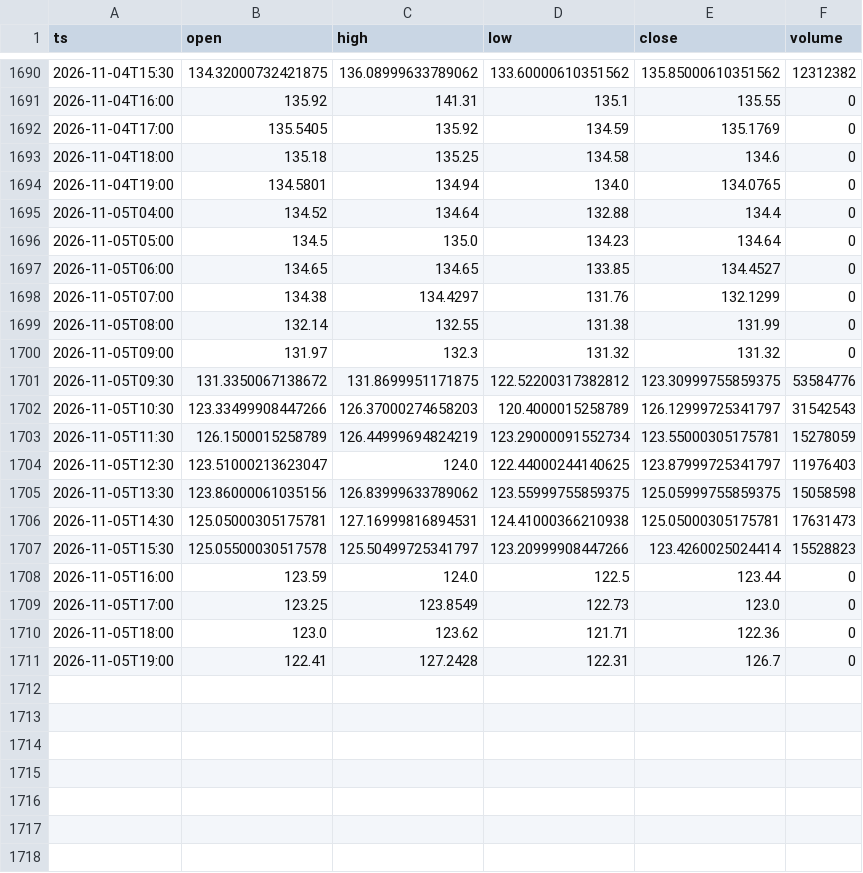
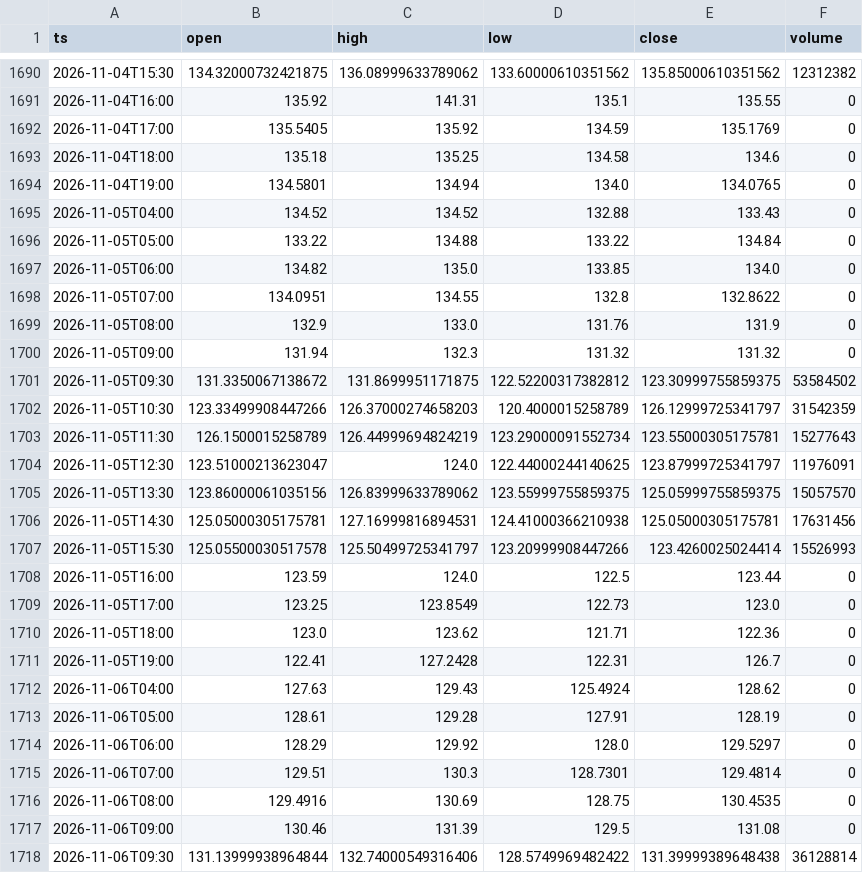
Before and after one commit to dataphilth/spcx-console, a CSV file: data/prices_1h.csv, drawn as a sheet; only a part is shown, gaps mark what is left out; the diff covers the shown part only.

```diff
--- a/data/prices_1h.csv
+++ b/data/prices_1h.csv
@@ -1694,15 +1694,15 @@ ts,open,high,low,close,volume
 2026-11-04T19:00,134.5801,134.94,134.0,134.0765,0
-2026-11-05T04:00,134.52,134.64,132.88,134.4,0
-2026-11-05T05:00,134.5,135.0,134.23,134.64,0
-2026-11-05T06:00,134.65,134.65,133.85,134.4527,0
-2026-11-05T07:00,134.38,134.4297,131.76,132.1299,0
-2026-11-05T08:00,132.14,132.55,131.38,131.99,0
-2026-11-05T09:00,131.97,132.3,131.32,131.32,0
-2026-11-05T09:30,131.3350067138672,131.8699951171875,122.52200317382812,123.30999755859375,53584776
-2026-11-05T10:30,123.33499908447266,126.37000274658203,120.4000015258789,126.12999725341797,31542543
-2026-11-05T11:30,126.1500015258789,126.44999694824219,123.29000091552734,123.55000305175781,15278059
-2026-11-05T12:30,123.51000213623047,124.0,122.44000244140625,123.87999725341797,11976403
-2026-11-05T13:30,123.86000061035156,126.83999633789062,123.55999755859375,125.05999755859375,15058598
-2026-11-05T14:30,125.05000305175781,127.16999816894531,124.41000366210938,125.05000305175781,17631473
-2026-11-05T15:30,125.05500030517578,125.50499725341797,123.20999908447266,123.4260025024414,15528823
+2026-11-05T04:00,134.52,134.52,132.88,133.43,0
+2026-11-05T05:00,133.22,134.88,133.22,134.84,0
+2026-11-05T06:00,134.82,135.0,133.85,134.0,0
+2026-11-05T07:00,134.0951,134.55,132.8,132.8622,0
+2026-11-05T08:00,132.9,133.0,131.76,131.9,0
+2026-11-05T09:00,131.94,132.3,131.32,131.32,0
+2026-11-05T09:30,131.3350067138672,131.8699951171875,122.52200317382812,123.30999755859375,53584502
+2026-11-05T10:30,123.33499908447266,126.37000274658203,120.4000015258789,126.12999725341797,31542359
+2026-11-05T11:30,126.1500015258789,126.44999694824219,123.29000091552734,123.55000305175781,15277643
+2026-11-05T12:30,123.51000213623047,124.0,122.44000244140625,123.87999725341797,11976091
+2026-11-05T13:30,123.86000061035156,126.83999633789062,123.55999755859375,125.05999755859375,15057570
+2026-11-05T14:30,125.05000305175781,127.16999816894531,124.41000366210938,125.05000305175781,17631456
+2026-11-05T15:30,125.05500030517578,125.50499725341797,123.20999908447266,123.4260025024414,15526993
 2026-11-05T16:00,123.59,124.0,122.5,123.44,0
@@ -1711 +1711,8 @@ ts,open,high,low,close,volume
 2026-11-05T19:00,122.41,127.2428,122.31,126.7,0
+2026-11-06T04:00,127.63,129.43,125.4924,128.62,0
+2026-11-06T05:00,128.61,129.28,127.91,128.19,0
+2026-11-06T06:00,128.29,129.92,128.0,129.5297,0
+2026-11-06T07:00,129.51,130.3,128.7301,129.4814,0
+2026-11-06T08:00,129.4916,130.69,128.75,130.4535,0
+2026-11-06T09:00,130.46,131.39,129.5,131.08,0
+2026-11-06T09:30,131.13999938964844,132.74000549316406,128.5749969482422,131.39999389648438,36128814
```
Also changed, not shown: 10 added rows elsewhere in this file, data/iv_history.csv, data/prices.csv, 5 other files.
